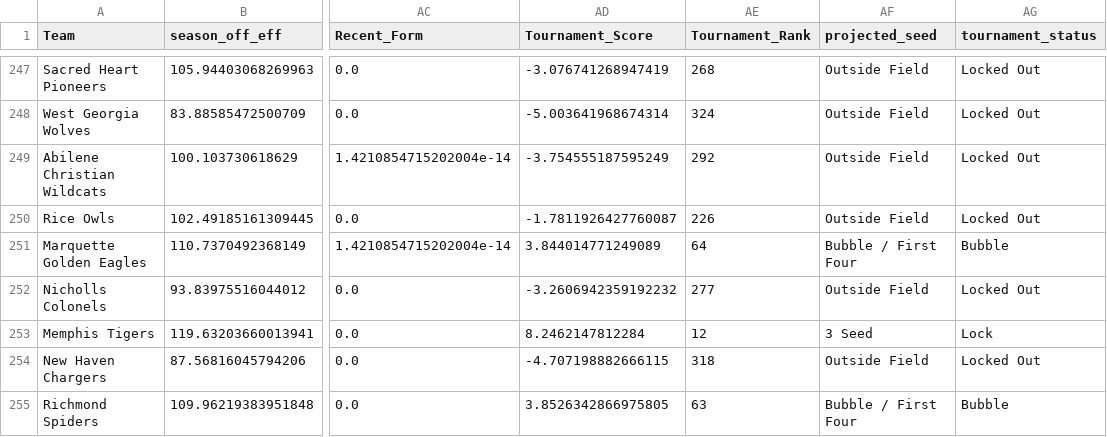
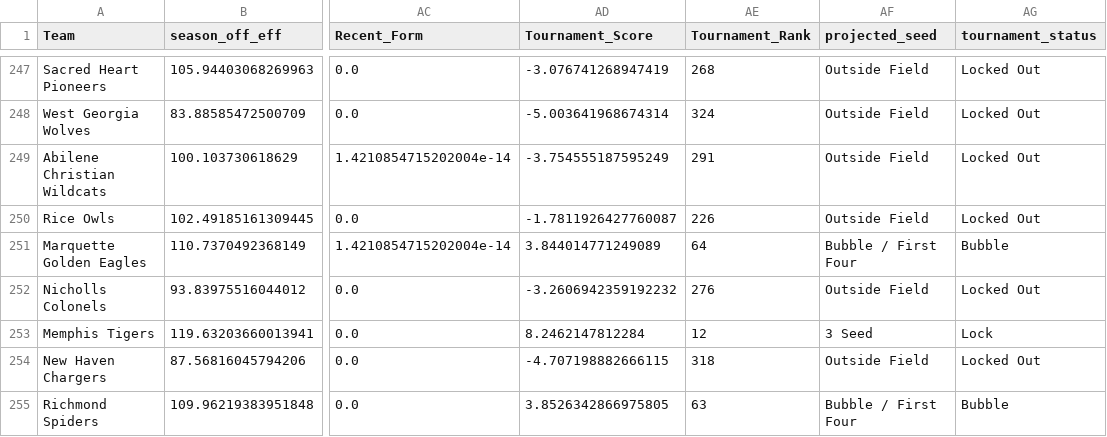
Before and after one commit to cashcarpenter14-ui/cbb-analytics-site, a CSV file: data/2026_27_candidate/team_stats_current.csv, drawn as a sheet; only a part is shown, gaps mark what is left out; the diff covers the shown part only; the diff names each change by its address in the sheet, - before the commit and + after, or states it on an @@ line.

```diff
--- a/data/2026_27_candidate/team_stats_current.csv
+++ b/data/2026_27_candidate/team_stats_current.csv
-AE249 (Tournament_Rank): 292
+AE249 (Tournament_Rank): 291
-AE252 (Tournament_Rank): 277
+AE252 (Tournament_Rank): 276
```
Also changed, not shown: 165 edited cells elsewhere in this file, data/2026_27_candidate/team_rankings.csv, raw_data/2026_27/full_season_games.csv, 4 other files.
